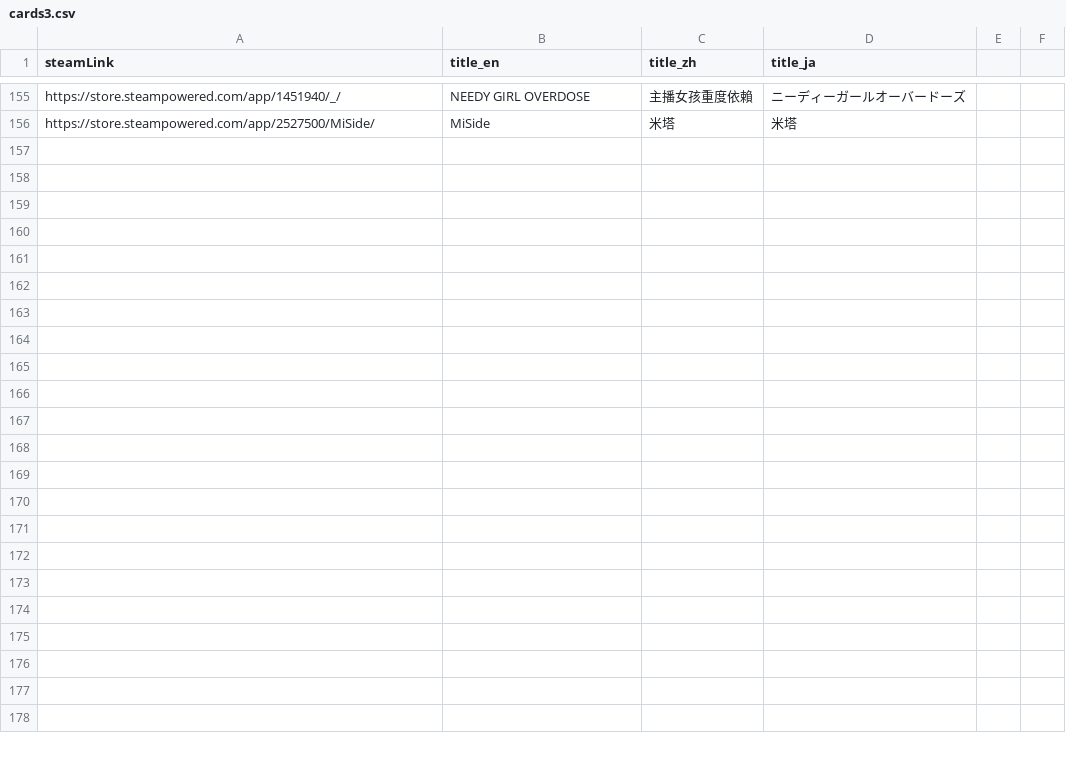
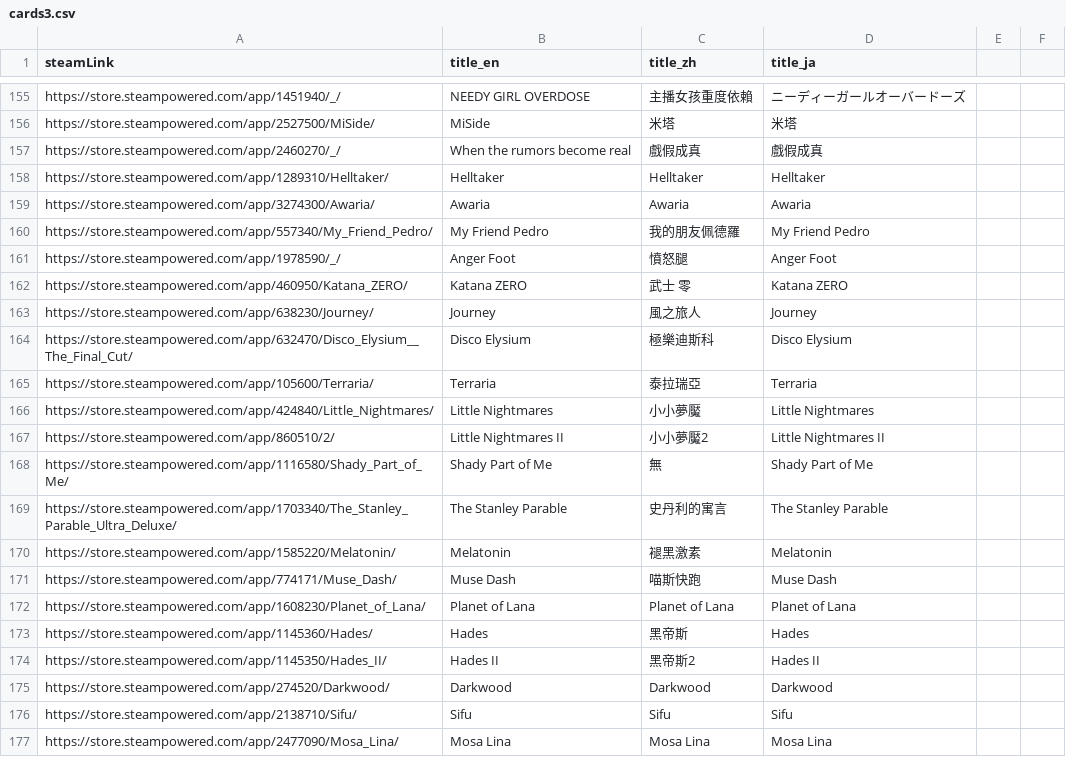
Before and after one commit to FilterGame/IndieGameWebTW, a CSV file: cards3.csv, drawn as a sheet; only a part is shown, gaps mark what is left out; the diff names each change by its address in the sheet, - before the commit and + after, or states it on an @@ line.

```diff
--- a/cards3.csv
+++ b/cards3.csv
+row 157: https://store.steampowered.com/app/2460270/_/ | When the rumors become real | 戲假成真 | 戲假成真
+row 158: https://store.steampowered.com/app/1289310/Helltaker/ | Helltaker | Helltaker | Helltaker
+row 159: https://store.steampowered.com/app/3274300/Awaria/ | Awaria | Awaria | Awaria
+row 160: https://store.steampowered.com/app/557340/My_Friend_Pedro/ | My Friend Pedro | 我的朋友佩德羅 | My Friend Pedro
+row 161: https://store.steampowered.com/app/1978590/_/ | Anger Foot | 憤怒腿 | Anger Foot
+row 162: https://store.steampowered.com/app/460950/Katana_ZERO/ | Katana ZERO | 武士 零 | Katana ZERO
+row 163: https://store.steampowered.com/app/638230/Journey/ | Journey | 風之旅人 | Journey
+row 164: https://store.steampowered.com/app/632470/Disco_Elysium__The_Final_Cut/ | Disco Elysium | 極樂迪斯科 | Disco Elysium
+row 165: https://store.steampowered.com/app/105600/Terraria/ | Terraria | 泰拉瑞亞 | Terraria
+row 166: https://store.steampowered.com/app/424840/Little_Nightmares/ | Little Nightmares | 小小夢魘 | Little Nightmares
+row 167: https://store.steampowered.com/app/860510/2/ | Little Nightmares II | 小小夢魘2 | Little Nightmares II
+row 168: https://store.steampowered.com/app/1116580/Shady_Part_of_Me/ | Shady Part of Me | 無 | Shady Part of Me
+row 169: https://store.steampowered.com/app/1703340/The_Stanley_Parable_Ultra_Deluxe/ | The Stanley Parable | 史丹利的寓言 | The Stanley Parable
+row 170: https://store.steampowered.com/app/1585220/Melatonin/ | Melatonin | 褪黑激素 | Melatonin
+row 171: https://store.steampowered.com/app/774171/Muse_Dash/ | Muse Dash | 喵斯快跑 | Muse Dash
+row 172: https://store.steampowered.com/app/1608230/Planet_of_Lana/ | Planet of Lana | Planet of Lana | Planet of Lana
+row 173: https://store.steampowered.com/app/1145360/Hades/ | Hades | 黑帝斯 | Hades
+row 174: https://store.steampowered.com/app/1145350/Hades_II/ | Hades II | 黑帝斯2 | Hades II
+row 175: https://store.steampowered.com/app/274520/Darkwood/ | Darkwood | Darkwood | Darkwood
+row 176: https://store.steampowered.com/app/2138710/Sifu/ | Sifu | Sifu | Sifu
+row 177: https://store.steampowered.com/app/2477090/Mosa_Lina/ | Mosa Lina | Mosa Lina | Mosa Lina
```
Also changed, not shown: cards2.csv, cards4.csv, 1 other file.
